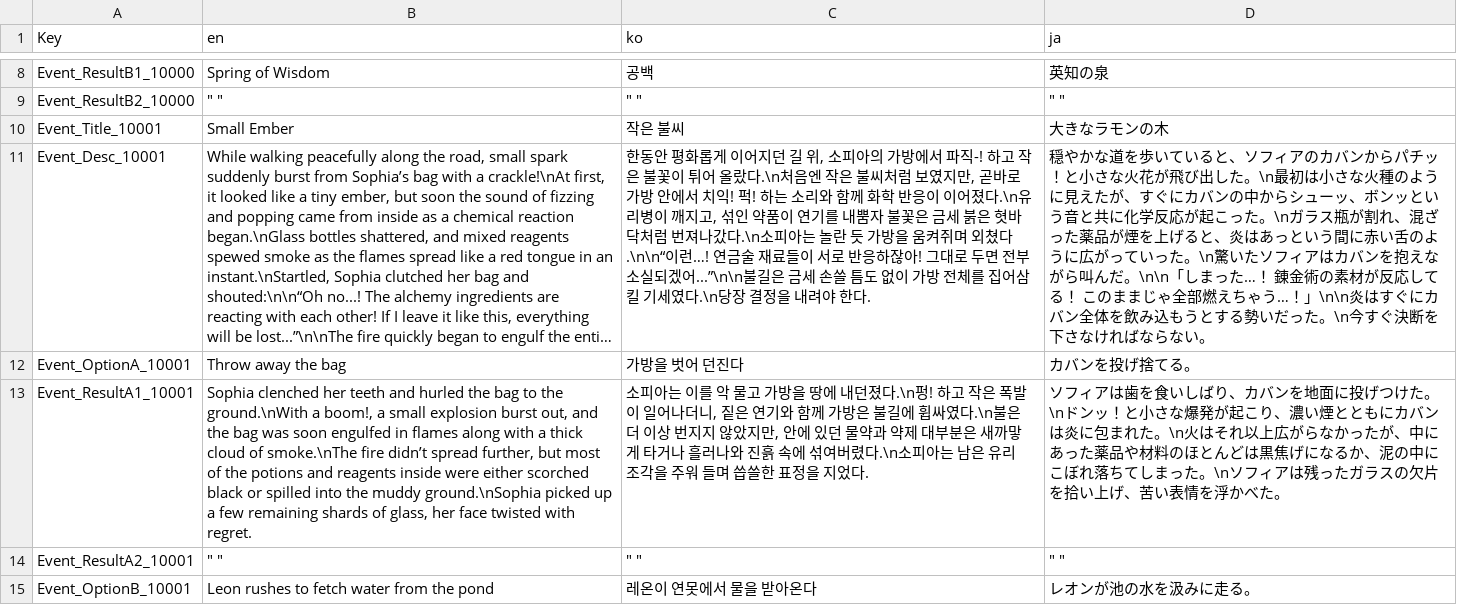
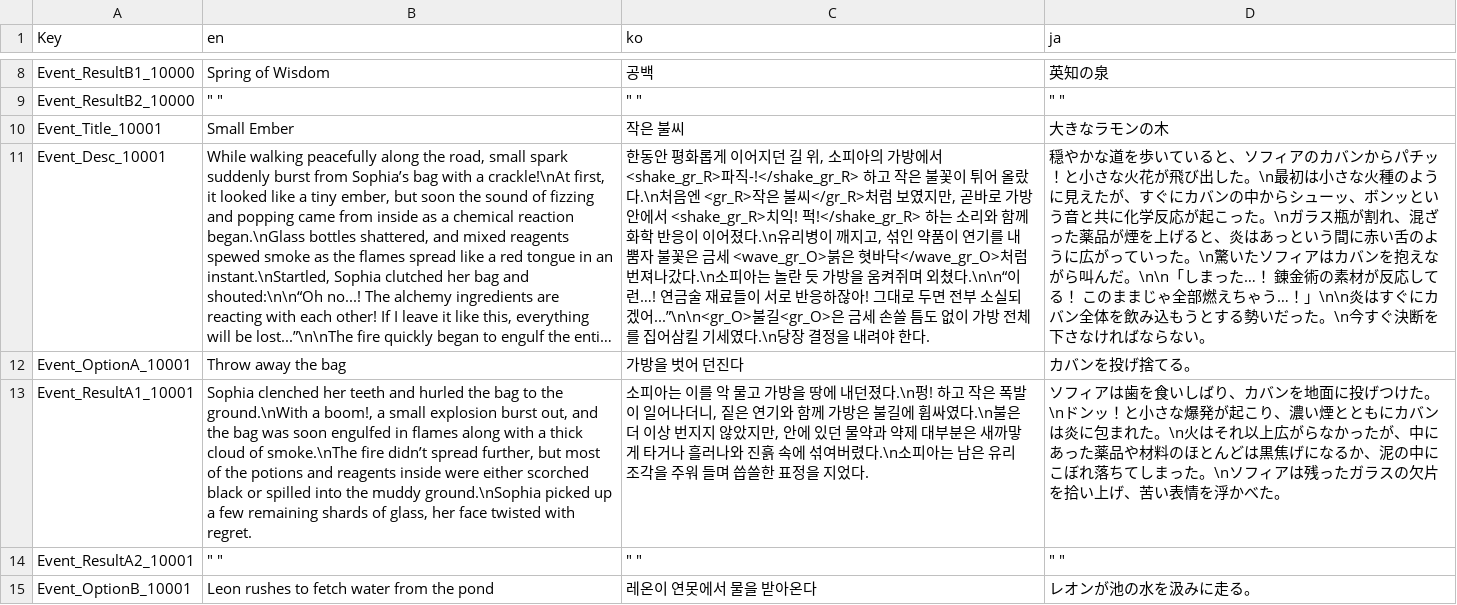
Before and after one commit to The-Fable-Unwritten-Final/The_Fable_Unwritten, a CSV file: Assets/Resources/ExternalFiles/RandomEventLocaleData.csv, drawn as a sheet; only a part is shown, gaps mark what is left out; long unchanged cells end in …; the diff covers the shown part only; the diff names each change by its address in the sheet, - before the commit and + after, or states it on an @@ line.

Commit message:
[Feat] Random event text effect added. (gradation color, shake etc..)
- 랜덤 이벤트 씬에서 특정 단어들에 그라데이션, 흔들림 등의 효과 적용 스크립트 추가
- 이에 대응되는 관련 랜덤 이벤트 csv 데이터 일부 수정

```diff
--- a/Assets/Resources/ExternalFiles/RandomEventLocaleData.csv
+++ b/Assets/Resources/ExternalFiles/RandomEventLocaleData.csv
-C11 (ko): …방에서 파직-! 하고 작은 불꽃이 튀어 올랐다.\n처음엔 작은 불씨처럼 보였지만, 곧바로 가방 안에서 치익! 퍽! 하는 소리와 함께 화학 반응이 이어졌다.\n유리병이 깨지고, 섞인 약품이 연기를 내뿜자 불꽃은 금세 붉은 혓바닥처럼 번져나갔다.\n소피아는 놀란 듯 가방을 움켜쥐며 외쳤다.\n\n“이런…! 연금술 재료들이 서로 반응하잖아! 그대로 두면 전부 소실되겠어...”\n\n불길은 금세…
+C11 (ko): …방에서 <shake_gr_R>파직-!</shake_gr_R> 하고 작은 불꽃이 튀어 올랐다.\n처음엔 <gr_R>작은 불씨</gr_R>처럼 보였지만, 곧바로 가방 안에서 <shake_gr_R>치익! 퍽!</shake_gr_R> 하는 소리와 함께 화학 반응이 이어졌다.\n유리병이 깨지고, 섞인 약품이 연기를 내뿜자 불꽃은 금세 <wave_gr_O>붉은 혓바닥</wave_gr_O>처럼 번져나갔다.\n소피아는 놀란 듯 가방을 움켜쥐며 외쳤다.\n\n“이런…! 연금술 재료들이 서로 반응하잖아! 그대로 두면 전부 소실되겠어...”\n\n<gr_O>불길<gr_O>은 금세…
```
Also changed, not shown: 6 edited cells elsewhere in this file, 10 other files.
